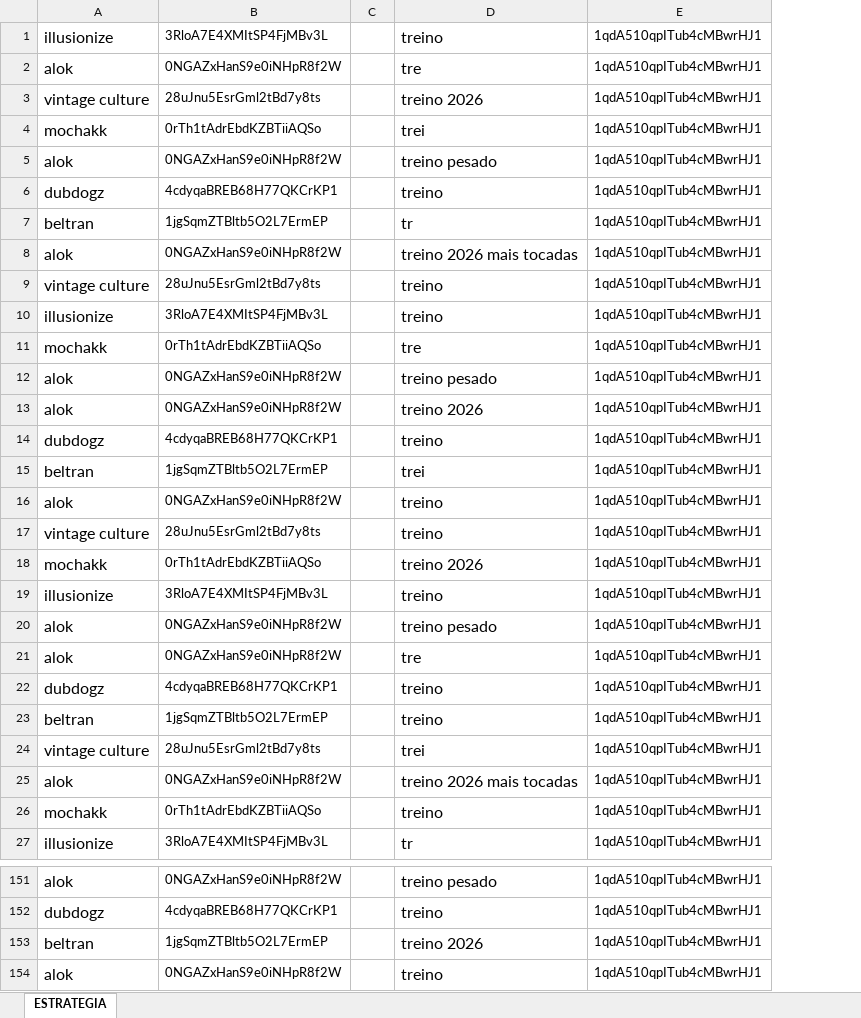
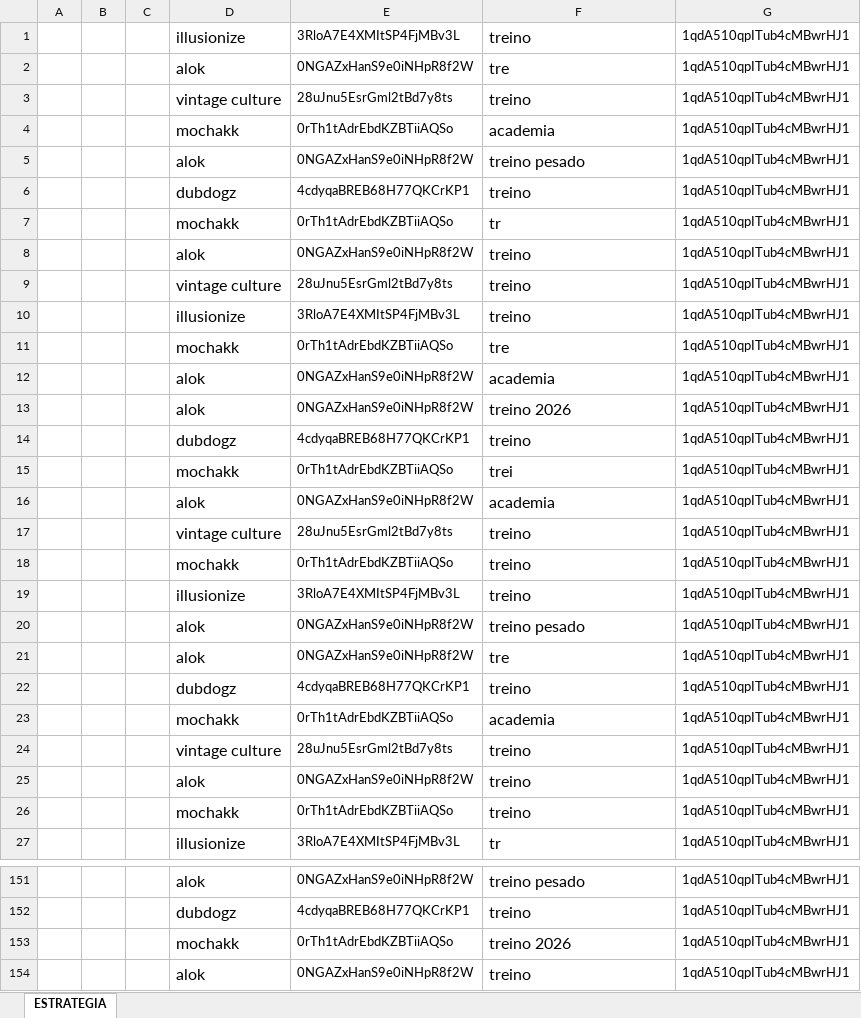
Before and after one commit to xalalala/auto_files, an Excel workbook: playlists_03_A.xlsx, sheet ESTRATEGIA, drawn as a sheet; only a part is shown, gaps mark what is left out; values as stored, in another font and other column widths than the file's, no borders; charts and pictures not drawn; removed rows and columns are numbered as before the commit, all else as after; the diff covers the shown part only; the diff names each change by its address in the sheet, - before the commit and + after, or states it on an @@ line.

```diff
--- a/playlists_03_A.xlsx (sheet ESTRATEGIA)
+++ b/playlists_03_A.xlsx (sheet ESTRATEGIA)
+column A, empty
+column B, empty
+column C, empty
-column C, empty
-row 3: vintage culture | 28uJnu5EsrGml2tBd7y8ts |  | treino 2026 | 1qdA510qpITub4cMBwrHJ1
+row 3:  |  |  | vintage culture | 28uJnu5EsrGml2tBd7y8ts | treino | 1qdA510qpITub4cMBwrHJ1
-F4: trei
+F4: academia
-D7: beltran
+D7: mochakk
-E7: 1jgSqmZTBltb5O2L7ErmEP
+E7: 0rTh1tAdrEbdKZBTiiAQSo
-row 8: alok | 0NGAZxHanS9e0iNHpR8f2W |  | treino 2026 mais tocadas | 1qdA510qpITub4cMBwrHJ1
+row 8:  |  |  | alok | 0NGAZxHanS9e0iNHpR8f2W | treino | 1qdA510qpITub4cMBwrHJ1
-F12: treino pesado
+F12: academia
-D15: beltran
+D15: mochakk
-E15: 1jgSqmZTBltb5O2L7ErmEP
+E15: 0rTh1tAdrEbdKZBTiiAQSo
-F16: treino
+F16: academia
-row 18: mochakk | 0rTh1tAdrEbdKZBTiiAQSo |  | treino 2026 | 1qdA510qpITub4cMBwrHJ1
+row 18:  |  |  | mochakk | 0rTh1tAdrEbdKZBTiiAQSo | treino | 1qdA510qpITub4cMBwrHJ1
+row 23:  |  |  | mochakk | 0rTh1tAdrEbdKZBTiiAQSo | academia | 1qdA510qpITub4cMBwrHJ1
-D24: beltran
+D24: vintage culture
-E24: 1jgSqmZTBltb5O2L7ErmEP
+E24: 28uJnu5EsrGml2tBd7y8ts
-row 24: vintage culture | 28uJnu5EsrGml2tBd7y8ts |  | trei | 1qdA510qpITub4cMBwrHJ1
-row 25: alok | 0NGAZxHanS9e0iNHpR8f2W |  | treino 2026 mais tocadas | 1qdA510qpITub4cMBwrHJ1
+row 25:  |  |  | alok | 0NGAZxHanS9e0iNHpR8f2W | treino | 1qdA510qpITub4cMBwrHJ1
-D153: beltran
+D153: mochakk
-E153: 1jgSqmZTBltb5O2L7ErmEP
+E153: 0rTh1tAdrEbdKZBTiiAQSo
```
Also changed, not shown: 6 added rows, 6 removed rows and 60 edited cells elsewhere in this sheet, charts or pictures, playlists_02_A.xlsx, playlists_02_B.xlsx.
